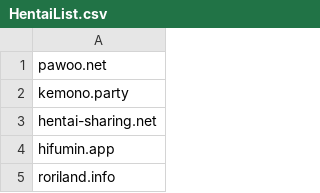
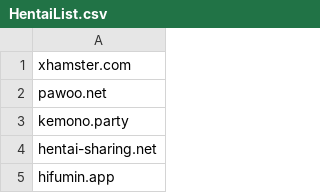
Before and after one commit to Ekanyani/HentaiList, a CSV file: HentaiList.csv, drawn as a sheet; only a part is shown; the shorter side is filled out with more unchanged rows.

Commit message:
Update List

```diff
--- a/HentaiList.csv
+++ b/HentaiList.csv
@@ -1 +1,2 @@
+xhamster.com
 pawoo.net
```
